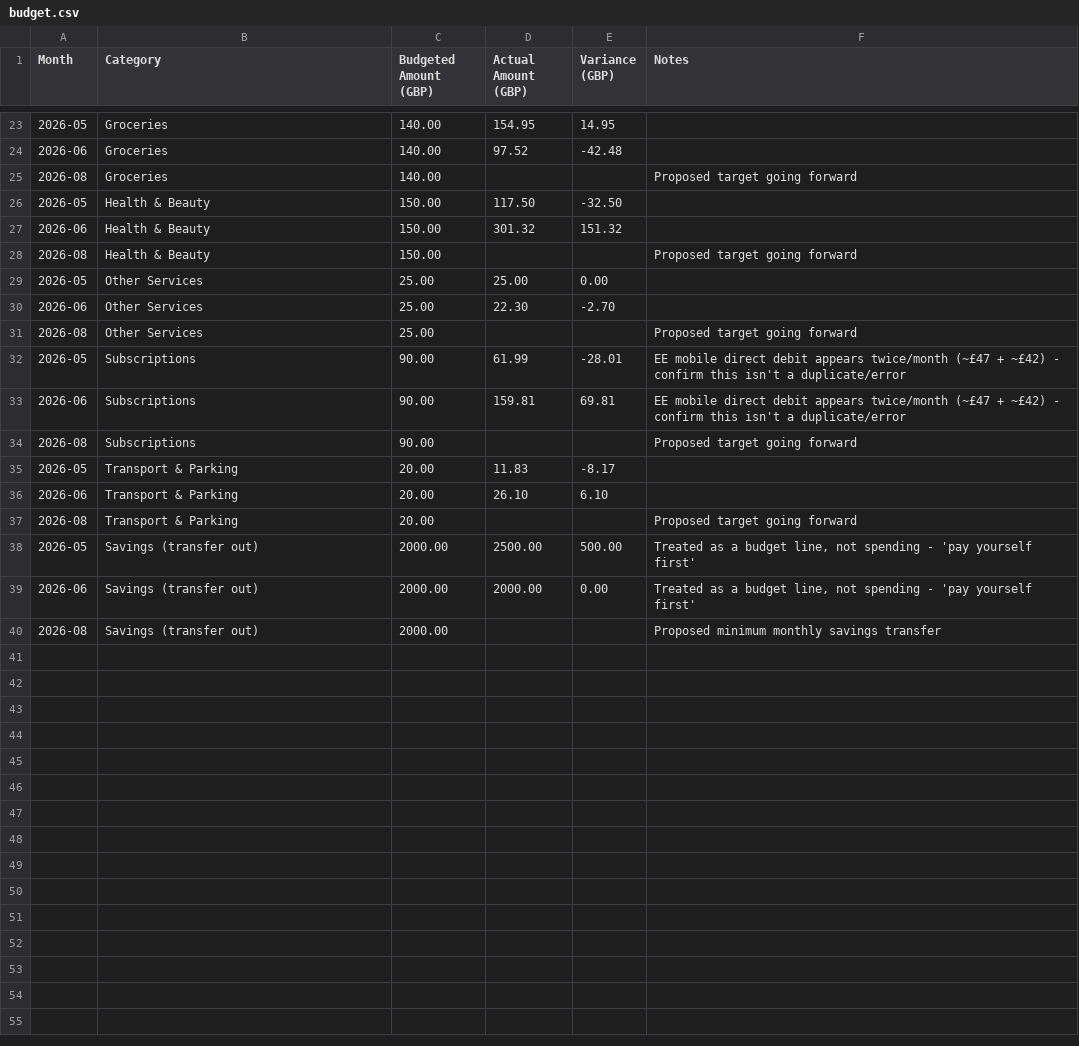
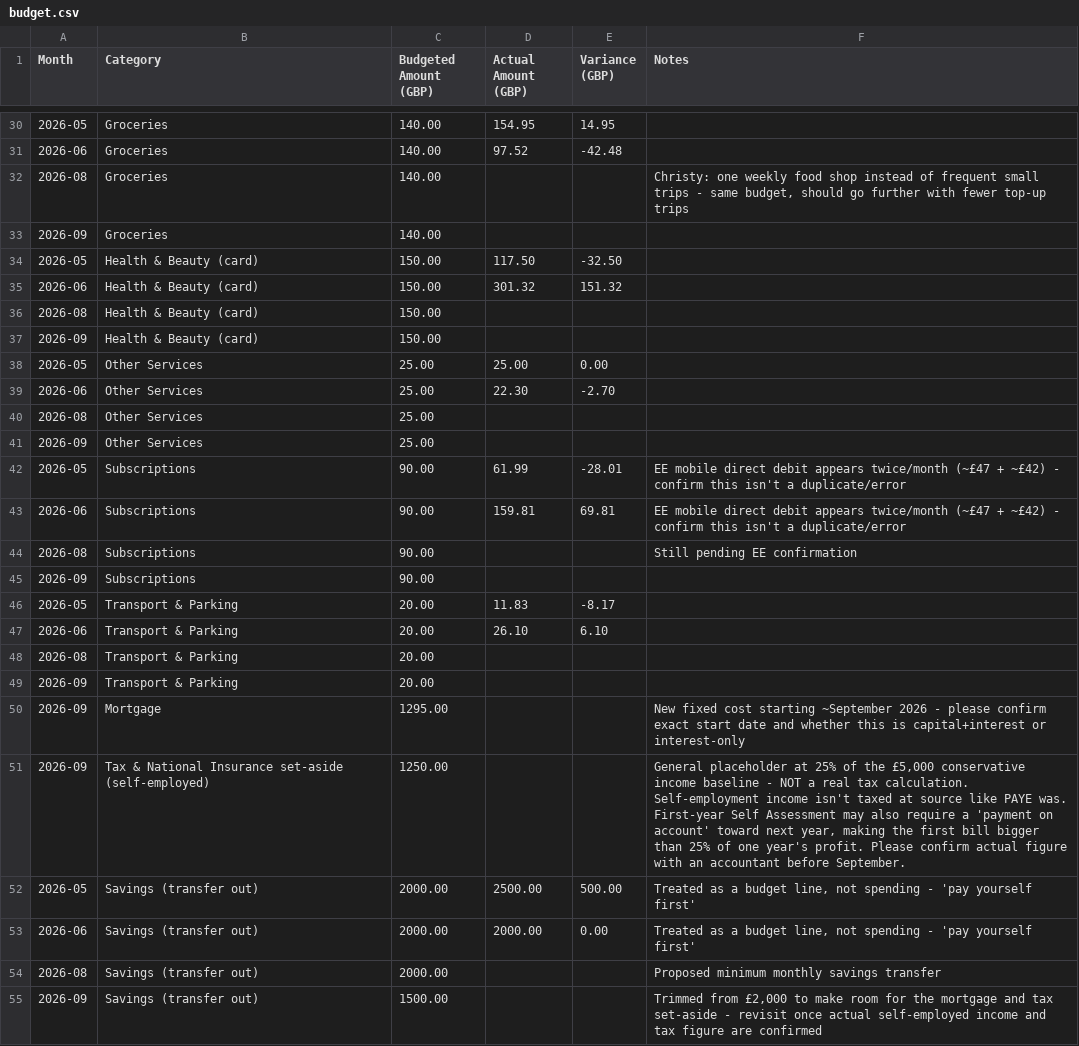
Before and after one commit to cfalegan-hub/Christy, a CSV file: finance/budget.csv, drawn as a sheet; only a part is shown, gaps mark what is left out; the diff covers the shown part only.

```diff
--- a/finance/budget.csv
+++ b/finance/budget.csv
@@ -24,15 +31,22 @@ Month,Category,Budgeted Amount (GBP),Actual Amount (GBP),Variance (GBP),Notes
 2026-06,Groceries,140.00,97.52,-42.48,
-2026-08,Groceries,140.00,,,Proposed target going forward
-2026-05,Health & Beauty,150.00,117.50,-32.50,
-2026-06,Health & Beauty,150.00,301.32,151.32,
-2026-08,Health & Beauty,150.00,,,Proposed target going forward
+2026-08,Groceries,140.00,,,"Christy: one weekly food shop instead of frequent small trips - same budget, should go further with fewer top-up trips"
+2026-09,Groceries,140.00,,,
+2026-05,Health & Beauty (card),150.00,117.50,-32.50,
+2026-06,Health & Beauty (card),150.00,301.32,151.32,
+2026-08,Health & Beauty (card),150.00,,,
+2026-09,Health & Beauty (card),150.00,,,
 2026-05,Other Services,25.00,25.00,0.00,
 2026-06,Other Services,25.00,22.30,-2.70,
-2026-08,Other Services,25.00,,,Proposed target going forward
+2026-08,Other Services,25.00,,,
+2026-09,Other Services,25.00,,,
 2026-05,Subscriptions,90.00,61.99,-28.01,EE mobile direct debit appears twice/month (~£47 + ~£42) - confirm this isn't a duplicate/error
 2026-06,Subscriptions,90.00,159.81,69.81,EE mobile direct debit appears twice/month (~£47 + ~£42) - confirm this isn't a duplicate/error
-2026-08,Subscriptions,90.00,,,Proposed target going forward
+2026-08,Subscriptions,90.00,,,Still pending EE confirmation
+2026-09,Subscriptions,90.00,,,
 2026-05,Transport & Parking,20.00,11.83,-8.17,
 2026-06,Transport & Parking,20.00,26.10,6.10,
-2026-08,Transport & Parking,20.00,,,Proposed target going forward
+2026-08,Transport & Parking,20.00,,,
+2026-09,Transport & Parking,20.00,,,
+2026-09,Mortgage,1295.00,,,New fixed cost starting ~September 2026 - please confirm exact start date and whether this is capital+interest or interest-only
+2026-09,Tax & National Insurance set-aside (self-employed),1250.00,,,"General placeholder at 25% of the £5,000 conservative income baseline - NOT a real tax calculation. Self-employment income isn't taxed at source like PAYE was. First-year Self Assessment may also require a 'payment on account' toward next year, making the first bill bigger than 25% of one year's profit. Please confirm actual figure with an accountant before September."
 2026-05,Savings (transfer out),2000.00,2500.00,500.00,"Treated as a budget line, not spending - 'pay yourself first'"
@@ -40 +54,2 @@ Month,Category,Budgeted Amount (GBP),Actual Amount (GBP),Variance (GBP),Notes
 2026-08,Savings (transfer out),2000.00,,,Proposed minimum monthly savings transfer
+2026-09,Savings (transfer out),1500.00,,,"Trimmed from £2,000 to make room for the mortgage and tax set-aside - revisit once actual self-employed income and tax figure are confirmed"
```
Also changed, not shown: 7 added rows and 11 edited cells elsewhere in this file, 3 other files.
